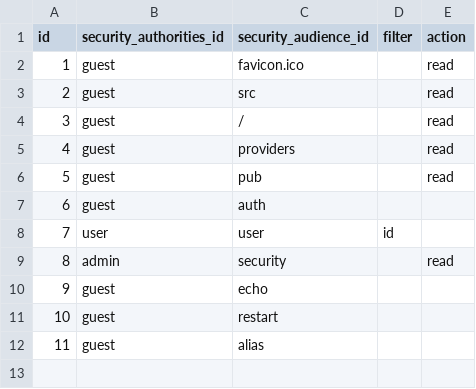
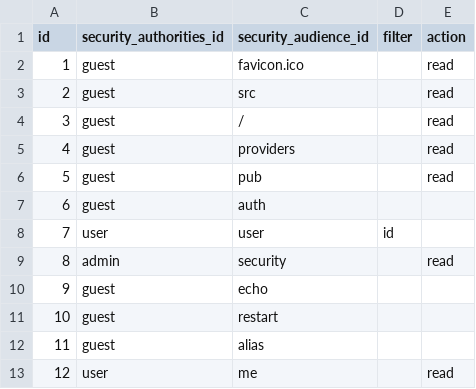
Before and after one commit to ognerezov/fold, a CSV file: data/3333/security/rules.csv, drawn as a sheet.

```diff
--- a/data/3333/security/rules.csv
+++ b/data/3333/security/rules.csv
@@ -12 +12,2 @@ id,security_authorities_id,security_audience_id,filter,action
 11,guest,alias,,
+12,user,me,,read
```
Also changed, not shown: data/3333/user/oauth.csv, 17 other files.
